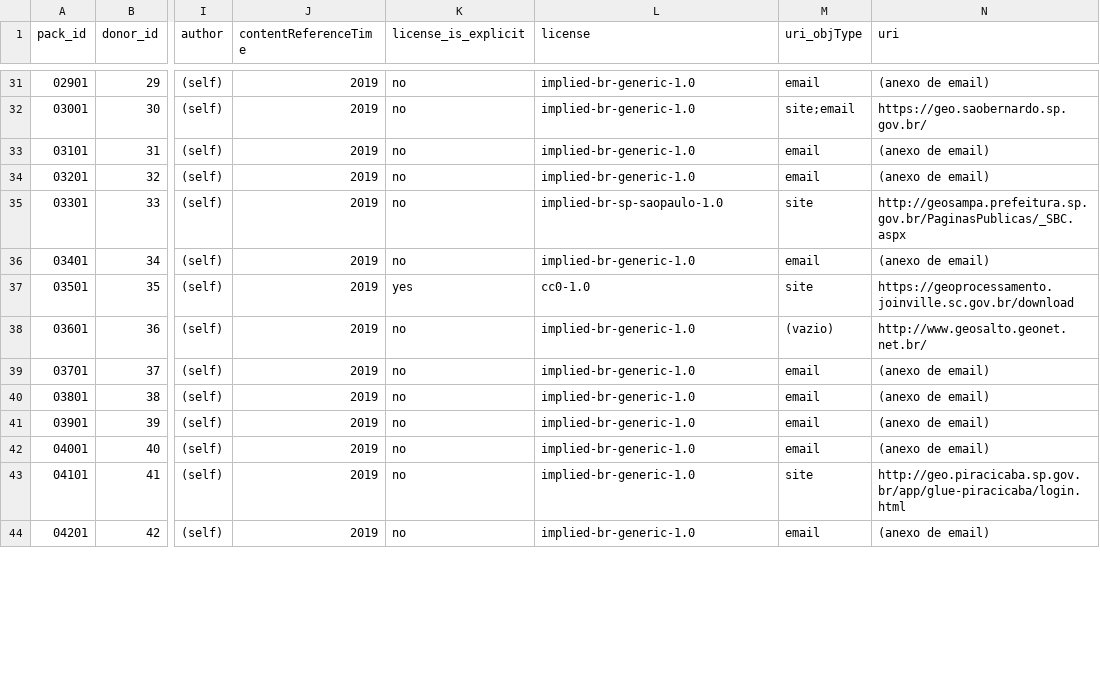
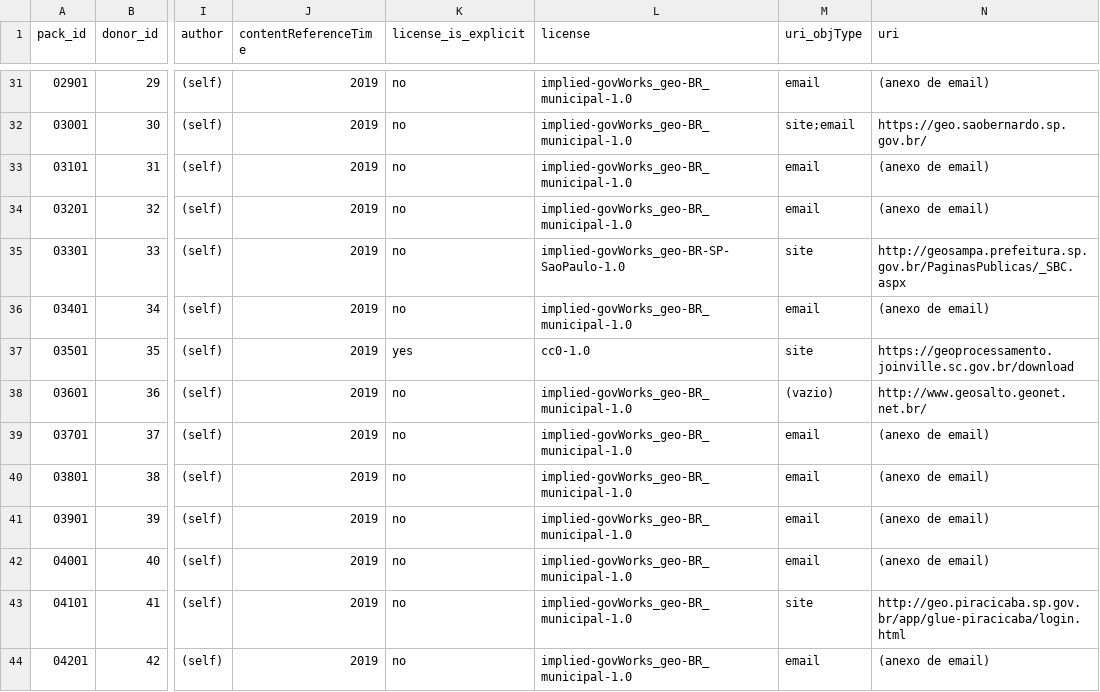
Before and after one commit to digital-guard/preserv-BR, a CSV file: data/donatedPack.csv, drawn as a sheet; only a part is shown, gaps mark what is left out; the diff covers the shown part only; the diff names each change by its address in the sheet, - before the commit and + after, or states it on an @@ line.

```diff
--- a/data/donatedPack.csv
+++ b/data/donatedPack.csv
-L31:L34 (license): implied-br-generic-1.0
+L31:L34 (license): implied-govWorks_geo-BR_municipal-1.0
-L35 (license): implied-br-sp-saopaulo-1.0
+L35 (license): implied-govWorks_geo-BR-SP-SaoPaulo-1.0
-L36 (license): implied-br-generic-1.0
+L36 (license): implied-govWorks_geo-BR_municipal-1.0
-L38:L44 (license): implied-br-generic-1.0
+L38:L44 (license): implied-govWorks_geo-BR_municipal-1.0
```
Also changed, not shown: 64 edited cells elsewhere in this file.
